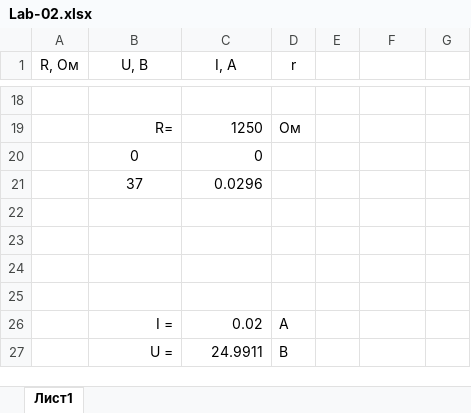
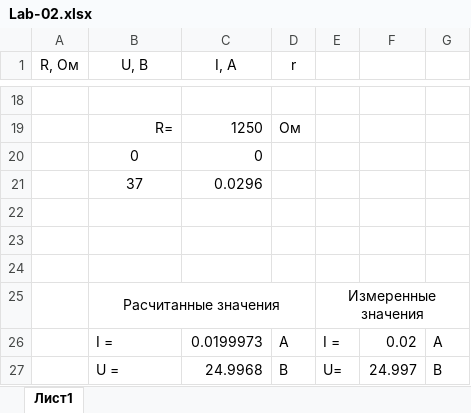
Before and after one commit to mightyK1ngRichard/IU5, an Excel workbook: Term-3/Электотехника/Lab-02/Lab-02.xlsx, sheet Лист1, drawn as a sheet; only a part is shown, gaps mark what is left out; values as stored, in another font and other column widths than the file's, no borders; charts and pictures not drawn; the diff names each change by its address in the sheet, - before the commit and + after, or states it on an @@ line.

```diff
--- a/Term-3/Электотехника/Lab-02/Lab-02.xlsx (sheet Лист1)
+++ b/Term-3/Электотехника/Lab-02/Lab-02.xlsx (sheet Лист1)
-row 25: (empty)
+row 25:  | Расчитанные значения |  |  | Измеренные значения
+B25:D25 merged
+E25:G25 merged
-B26:B27 alignment: right
+B26:B27 alignment: left
-C26 (I, А): 0.02
+C26 (I, А): 0.0199973
-E26: (empty)
+E26: I =
-F26: (empty)
+F26: 0.02
-G26: (empty)
+G26: A
-C27 (I, А): 24.9911
+C27 (I, А): 24.9968
-E27: (empty)
+E27: U=
-F27: (empty)
+F27: 24.997
-G27: (empty)
+G27: B
```
Also changed, not shown: charts or pictures, 1 other file.
